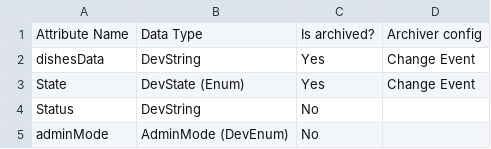
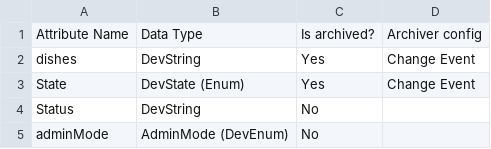
Before and after one commit to ska-telescope/ska-mid-integration, a CSV file: docs/src/knowledge_base/components/data/resource_monitor.csv, drawn as a sheet; only a part is shown.

```diff
--- a/docs/src/knowledge_base/components/data/resource_monitor.csv
+++ b/docs/src/knowledge_base/components/data/resource_monitor.csv
@@ -1,3 +1,3 @@
 Attribute Name,Data Type,Is archived?,Archiver config
-dishesData,DevString,Yes,Change Event
+dishes,DevString,Yes,Change Event
 State,DevState (Enum),Yes,Change Event
```
Also changed, not shown: 4 other files.
